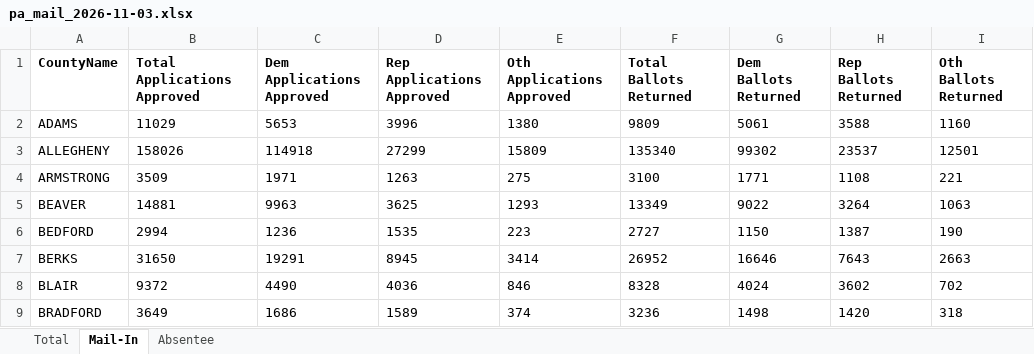
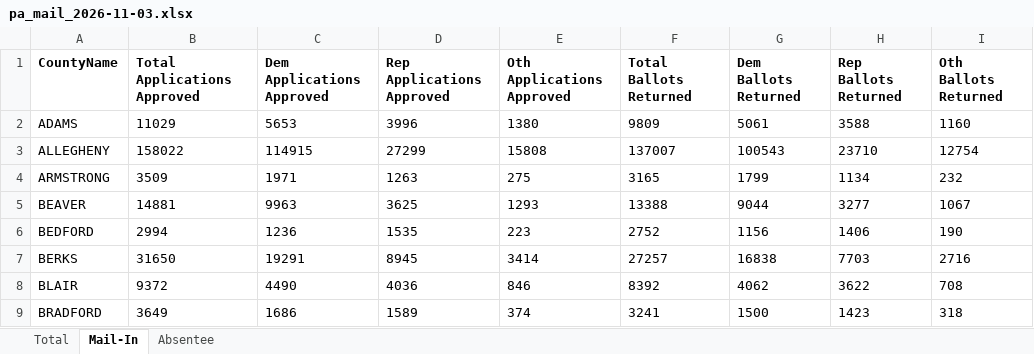
Before and after one commit to DanCunningham22/2026-Midterm, an Excel workbook: pipeline/data/earlyvote/2026/pa_mail_2026-11-03.xlsx, sheet Mail-In, drawn as a sheet; only a part is shown; values as stored, in another font and other column widths than the file's, no borders; the diff covers the shown part only; the diff names each change by its address in the sheet, - before the commit and + after, or states it on an @@ line.

```diff
--- a/pipeline/data/earlyvote/2026/pa_mail_2026-11-03.xlsx (sheet Mail-In)
+++ b/pipeline/data/earlyvote/2026/pa_mail_2026-11-03.xlsx (sheet Mail-In)
-B3 (Total Applications Approved): 158026
+B3 (Total Applications Approved): 158022
-C3 (Dem Applications Approved): 114918
+C3 (Dem Applications Approved): 114915
-E3 (Oth Applications Approved): 15809
+E3 (Oth Applications Approved): 15808
-F3 (Total Ballots Returned): 135340
+F3 (Total Ballots Returned): 137007
-G3 (Dem Ballots Returned): 99302
+G3 (Dem Ballots Returned): 100543
-H3 (Rep Ballots Returned): 23537
+H3 (Rep Ballots Returned): 23710
-I3 (Oth Ballots Returned): 12501
+I3 (Oth Ballots Returned): 12754
-F4 (Total Ballots Returned): 3100
+F4 (Total Ballots Returned): 3165
-G4 (Dem Ballots Returned): 1771
+G4 (Dem Ballots Returned): 1799
-H4 (Rep Ballots Returned): 1108
+H4 (Rep Ballots Returned): 1134
-I4 (Oth Ballots Returned): 221
+I4 (Oth Ballots Returned): 232
-F5 (Total Ballots Returned): 13349
+F5 (Total Ballots Returned): 13388
-G5 (Dem Ballots Returned): 9022
+G5 (Dem Ballots Returned): 9044
-H5 (Rep Ballots Returned): 3264
+H5 (Rep Ballots Returned): 3277
-I5 (Oth Ballots Returned): 1063
+I5 (Oth Ballots Returned): 1067
-F6 (Total Ballots Returned): 2727
+F6 (Total Ballots Returned): 2752
-G6 (Dem Ballots Returned): 1150
+G6 (Dem Ballots Returned): 1156
-H6 (Rep Ballots Returned): 1387
+H6 (Rep Ballots Returned): 1406
-F7 (Total Ballots Returned): 26952
+F7 (Total Ballots Returned): 27257
-G7 (Dem Ballots Returned): 16646
+G7 (Dem Ballots Returned): 16838
-H7 (Rep Ballots Returned): 7643
+H7 (Rep Ballots Returned): 7703
-I7 (Oth Ballots Returned): 2663
+I7 (Oth Ballots Returned): 2716
-F8 (Total Ballots Returned): 8328
+F8 (Total Ballots Returned): 8392
-G8 (Dem Ballots Returned): 4024
+G8 (Dem Ballots Returned): 4062
-H8 (Rep Ballots Returned): 3602
+H8 (Rep Ballots Returned): 3622
-I8 (Oth Ballots Returned): 702
+I8 (Oth Ballots Returned): 708
-F9 (Total Ballots Returned): 3236
+F9 (Total Ballots Returned): 3241
-G9 (Dem Ballots Returned): 1498
+G9 (Dem Ballots Returned): 1500
-H9 (Rep Ballots Returned): 1420
+H9 (Rep Ballots Returned): 1423
```
Also changed, not shown: 214 edited cells elsewhere in this sheet, sheet Total, sheet Absentee, 4 other files.
